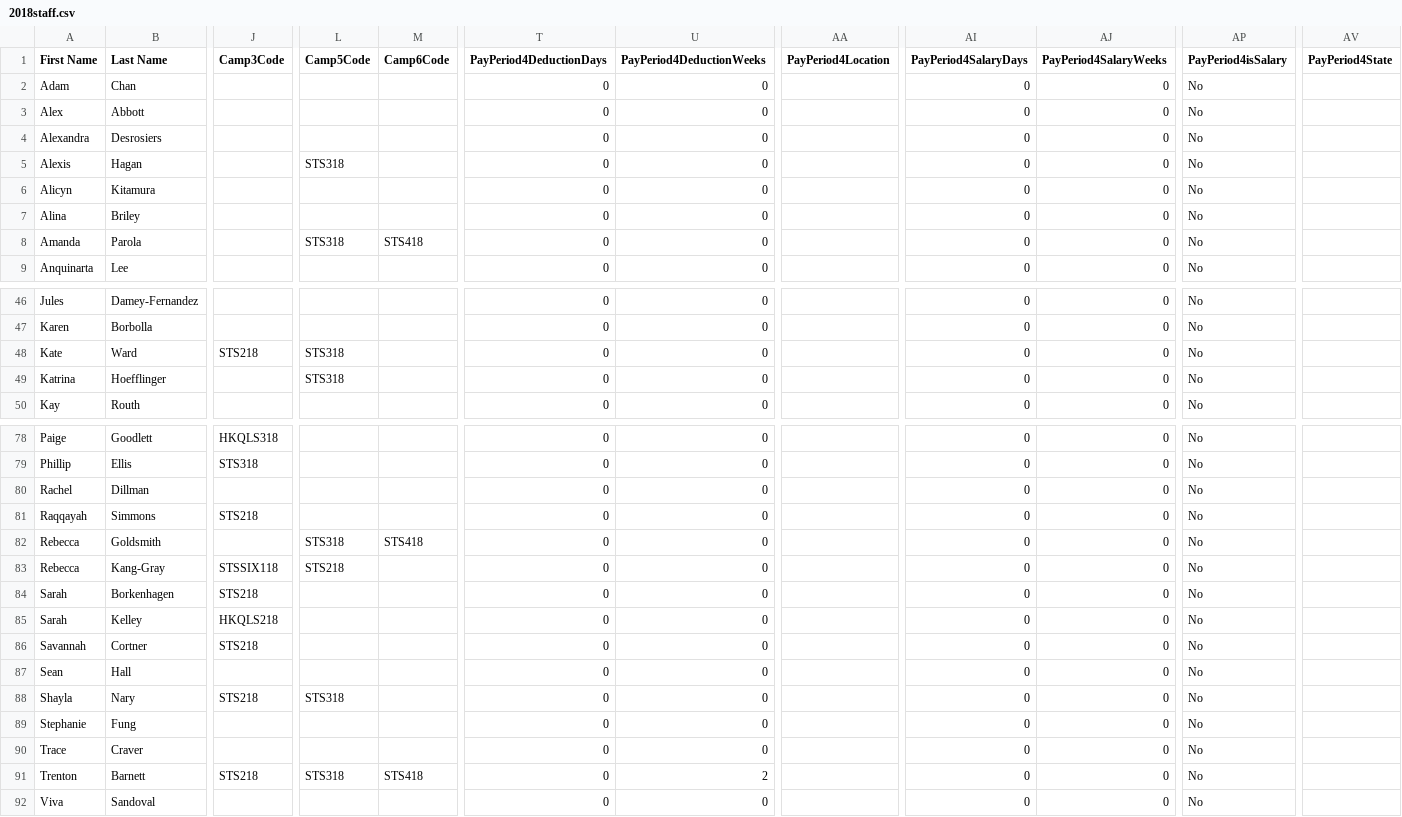
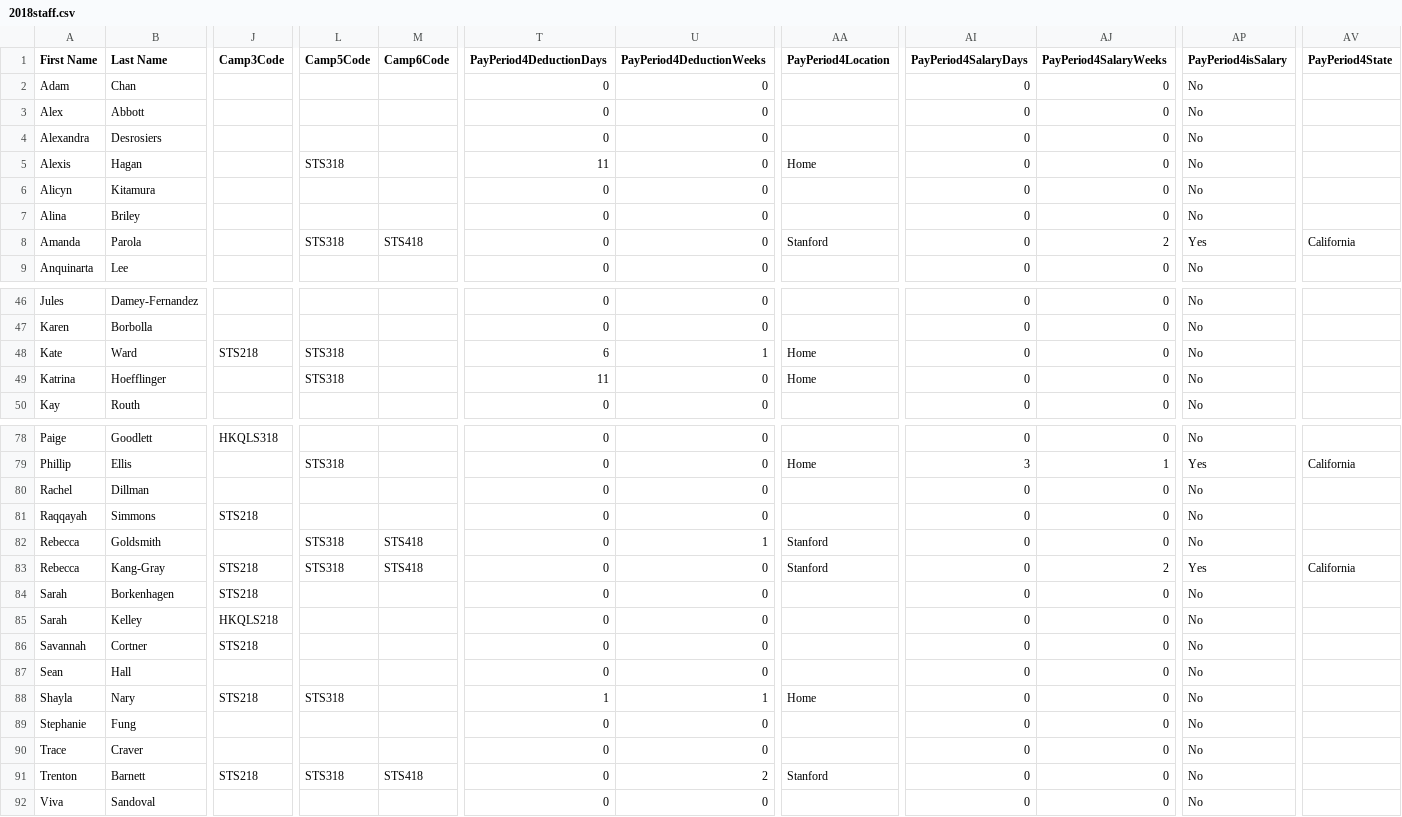
Before and after one commit to QLN-SuperCamp/Payroll, a CSV file: admin/2018staff.csv, drawn as a sheet; only a part is shown, gaps mark what is left out; the diff covers the shown part only; the diff names each change by its address in the sheet, - before the commit and + after, or states it on an @@ line.

Commit message:
Updated CampMinder Report

```diff
--- a/admin/2018staff.csv
+++ b/admin/2018staff.csv
-T5 (PayPeriod4DeductionDays): 0
+T5 (PayPeriod4DeductionDays): 11
-AA5 (PayPeriod4Location): (empty)
+AA5 (PayPeriod4Location): Home
-AA8 (PayPeriod4Location): (empty)
+AA8 (PayPeriod4Location): Stanford
-AJ8 (PayPeriod4SalaryWeeks): 0
+AJ8 (PayPeriod4SalaryWeeks): 2
-AP8 (PayPeriod4isSalary): No
+AP8 (PayPeriod4isSalary): Yes
-AV8 (PayPeriod4State): (empty)
+AV8 (PayPeriod4State): California
-T48 (PayPeriod4DeductionDays): 0
+T48 (PayPeriod4DeductionDays): 6
-U48 (PayPeriod4DeductionWeeks): 0
+U48 (PayPeriod4DeductionWeeks): 1
-AA48:AA49 (PayPeriod4Location): (empty)
+AA48:AA49 (PayPeriod4Location): Home
-T49 (PayPeriod4DeductionDays): 0
+T49 (PayPeriod4DeductionDays): 11
-J79 (Camp3Code): STS318
+J79 (Camp3Code): (empty)
-L79 (Camp5Code): (empty)
+L79 (Camp5Code): STS318
-AA79 (PayPeriod4Location): (empty)
+AA79 (PayPeriod4Location): Home
-AI79 (PayPeriod4SalaryDays): 0
+AI79 (PayPeriod4SalaryDays): 3
-AJ79 (PayPeriod4SalaryWeeks): 0
+AJ79 (PayPeriod4SalaryWeeks): 1
-AP79 (PayPeriod4isSalary): No
+AP79 (PayPeriod4isSalary): Yes
-AV79 (PayPeriod4State): (empty)
+AV79 (PayPeriod4State): California
-U82 (PayPeriod4DeductionWeeks): 0
+U82 (PayPeriod4DeductionWeeks): 1
-AA82:AA83 (PayPeriod4Location): (empty)
+AA82:AA83 (PayPeriod4Location): Stanford
-J83 (Camp3Code): STSSIX118
+J83 (Camp3Code): STS218
-L83 (Camp5Code): STS218
+L83 (Camp5Code): STS318
-M83 (Camp6Code): (empty)
+M83 (Camp6Code): STS418
-AJ83 (PayPeriod4SalaryWeeks): 0
+AJ83 (PayPeriod4SalaryWeeks): 2
-AP83 (PayPeriod4isSalary): No
+AP83 (PayPeriod4isSalary): Yes
-AV83 (PayPeriod4State): (empty)
+AV83 (PayPeriod4State): California
-T88 (PayPeriod4DeductionDays): 0
+T88 (PayPeriod4DeductionDays): 1
-U88 (PayPeriod4DeductionWeeks): 0
+U88 (PayPeriod4DeductionWeeks): 1
-AA88 (PayPeriod4Location): (empty)
+AA88 (PayPeriod4Location): Home
-AA91 (PayPeriod4Location): (empty)
+AA91 (PayPeriod4Location): Stanford
```
Also changed, not shown: 58 edited cells elsewhere in this file, 1 other file.
